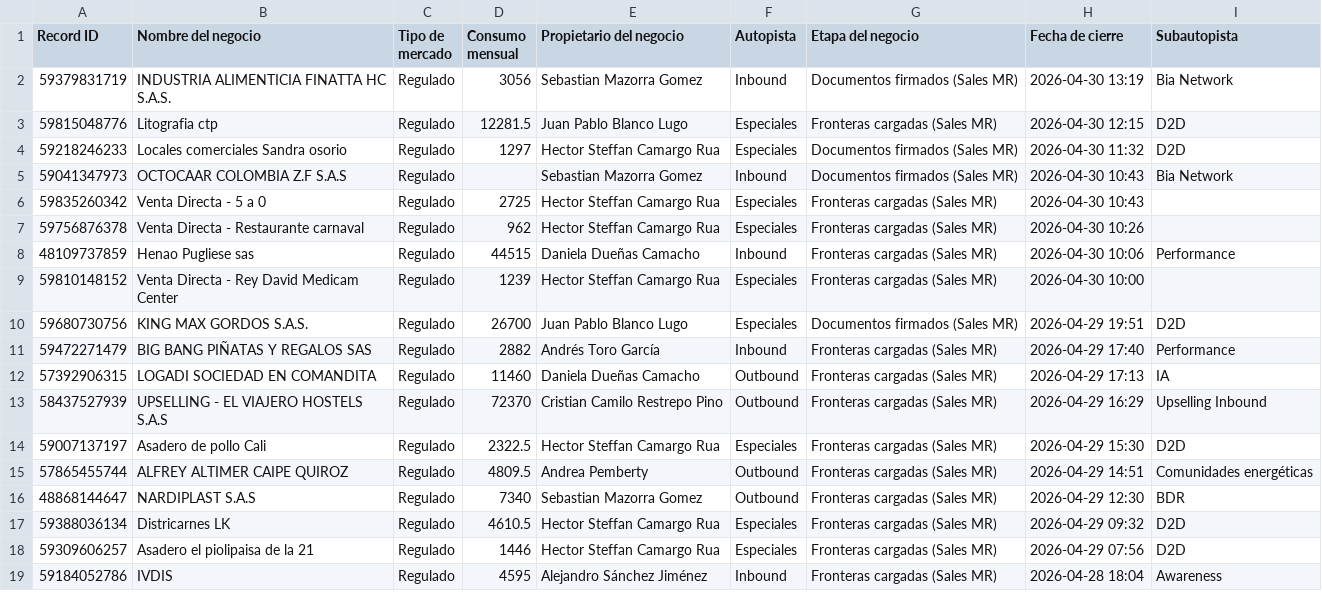
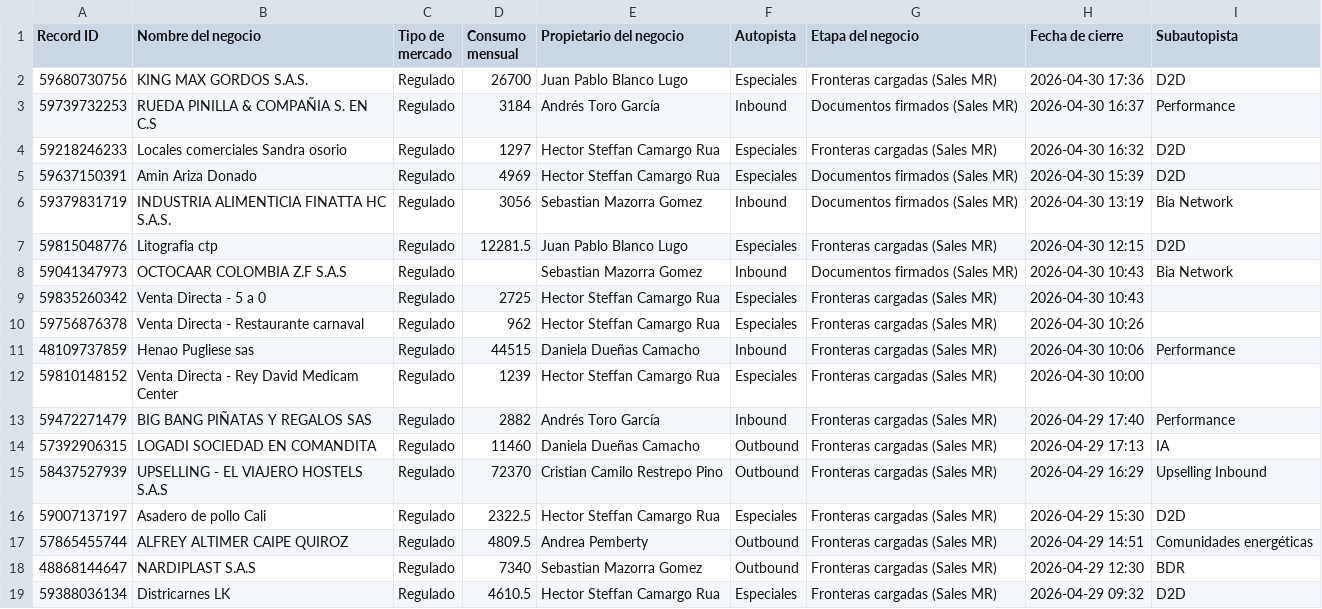
Before and after one commit to yoli-marin/bia-sales-intelligence, a CSV file: public/won-mr-este-mes.csv, drawn as a sheet; only a part is shown; the shorter side is filled out with more unchanged rows.

```diff
--- a/public/won-mr-este-mes.csv
+++ b/public/won-mr-este-mes.csv
@@ -1,5 +1,8 @@
 "Record ID","Nombre del negocio","Tipo de mercado","Consumo mensual","Propietario del negocio","Autopista","Etapa del negocio","Fecha de cierre","Subautopista"
+"59680730756","KING MAX GORDOS S.A.S. ","Regulado","26700","Juan Pablo Blanco Lugo","Especiales","Fronteras cargadas (Sales MR)","2026-04-30 17:36","D2D"
+"59739732253","RUEDA PINILLA & COMPAÑIA S. EN C.S","Regulado","3184","Andrés Toro García","Inbound","Documentos firmados (Sales MR)","2026-04-30 16:37","Performance"
+"59218246233","Locales comerciales Sandra osorio","Regulado","1297","Hector Steffan Camargo Rua","Especiales","Fronteras cargadas (Sales MR)","2026-04-30 16:32","D2D"
+"59637150391","Amin Ariza Donado","Regulado","4969","Hector Steffan Camargo Rua","Especiales","Documentos firmados (Sales MR)","2026-04-30 15:39","D2D"
 "59379831719","INDUSTRIA ALIMENTICIA FINATTA HC S.A.S.","Regulado","3056","Sebastian Mazorra Gomez","Inbound","Documentos firmados (Sales MR)","2026-04-30 13:19","Bia Network"
 "59815048776","Litografia ctp","Regulado","12281.5","Juan Pablo Blanco Lugo","Especiales","Fronteras cargadas (Sales MR)","2026-04-30 12:15","D2D"
-"59218246233","Locales comerciales Sandra osorio","Regulado","1297","Hector Steffan Camargo Rua","Especiales","Documentos firmados (Sales MR)","2026-04-30 11:32","D2D"
 "59041347973","OCTOCAAR COLOMBIA  Z.F S.A.S","Regulado","","Sebastian Mazorra Gomez","Inbound","Documentos firmados (Sales MR)","2026-04-30 10:43","Bia Network"
@@ -9,3 +12,2 @@
 "59810148152","Venta Directa - Rey David Medicam Center","Regulado","1239","Hector Steffan Camargo Rua","Especiales","Fronteras cargadas (Sales MR)","2026-04-30 10:00",""
-"59680730756","KING MAX GORDOS S.A.S. ","Regulado","26700","Juan Pablo Blanco Lugo","Especiales","Documentos firmados (Sales MR)","2026-04-29 19:51","D2D"
 "59472271479","BIG BANG PIÑATAS Y REGALOS SAS","Regulado","2882","Andrés Toro García","Inbound","Fronteras cargadas (Sales MR)","2026-04-29 17:40","Performance"
```
Also changed, not shown: public/won-mnr-este-mes.csv.
